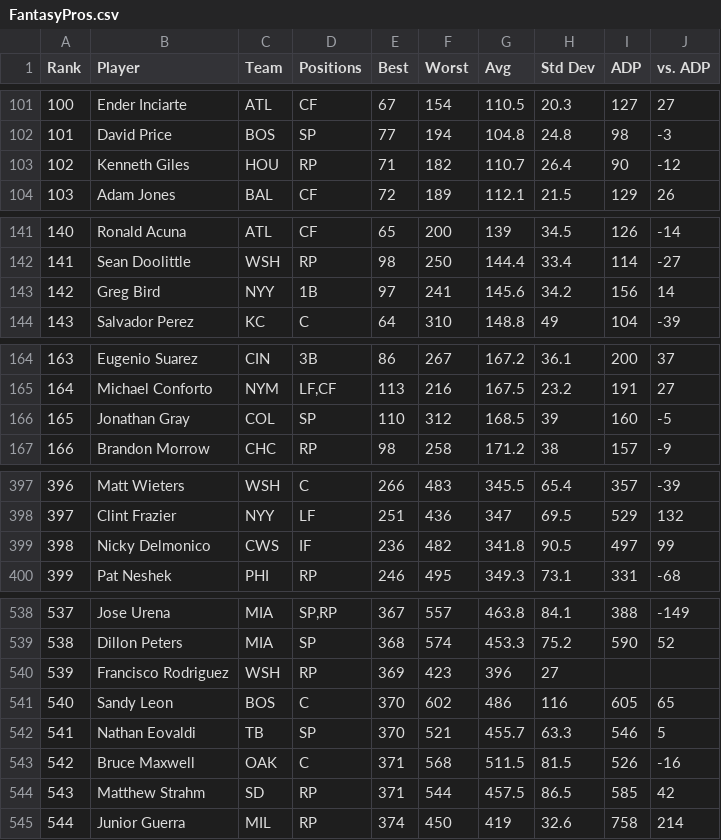
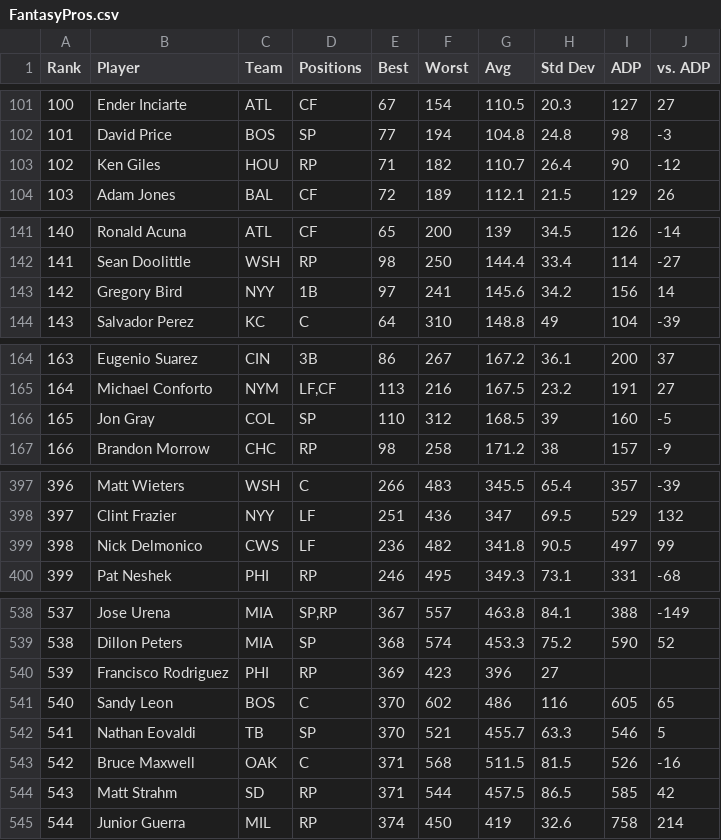
Before and after one commit to adtodesco/FantasyBaseball2018, a CSV file: Rankings/FantasyPros.csv, drawn as a sheet; only a part is shown, gaps mark what is left out; the diff covers the shown part only.

```diff
--- a/Rankings/FantasyPros.csv
+++ b/Rankings/FantasyPros.csv
@@ -102,3 +102,3 @@ Rank,Player,Team,Positions,Best,Worst,Avg,Std Dev,ADP,vs. ADP
 101,David Price,BOS,SP,77,194,104.8,24.8,98,-3
-102,Kenneth Giles,HOU,RP,71,182,110.7,26.4,90,-12
+102,Ken Giles,HOU,RP,71,182,110.7,26.4,90,-12
 103,Adam Jones,BAL,CF,72,189,112.1,21.5,129,26
@@ -142,3 +142,3 @@ Rank,Player,Team,Positions,Best,Worst,Avg,Std Dev,ADP,vs. ADP
 141,Sean Doolittle,WSH,RP,98,250,144.4,33.4,114,-27
-142,Greg Bird,NYY,1B,97,241,145.6,34.2,156,14
+142,Gregory Bird,NYY,1B,97,241,145.6,34.2,156,14
 143,Salvador Perez,KC,C,64,310,148.8,49,104,-39
@@ -165,3 +165,3 @@ Rank,Player,Team,Positions,Best,Worst,Avg,Std Dev,ADP,vs. ADP
 164,Michael Conforto,NYM,"LF,CF",113,216,167.5,23.2,191,27
-165,Jonathan Gray,COL,SP,110,312,168.5,39,160,-5
+165,Jon Gray,COL,SP,110,312,168.5,39,160,-5
 166,Brandon Morrow,CHC,RP,98,258,171.2,38,157,-9
@@ -398,3 +398,3 @@ Rank,Player,Team,Positions,Best,Worst,Avg,Std Dev,ADP,vs. ADP
 397,Clint Frazier,NYY,LF,251,436,347,69.5,529,132
-398,Nicky Delmonico,CWS,IF,236,482,341.8,90.5,497,99
+398,Nick Delmonico,CWS,LF,236,482,341.8,90.5,497,99
 399,Pat Neshek,PHI,RP,246,495,349.3,73.1,331,-68
@@ -539,3 +539,3 @@ Rank,Player,Team,Positions,Best,Worst,Avg,Std Dev,ADP,vs. ADP
 538,Dillon Peters,MIA,SP,368,574,453.3,75.2,590,52
-539,Francisco Rodriguez,WSH,RP ,369,423,396,27,,
+539,Francisco Rodriguez,PHI,RP ,369,423,396,27,,
 540,Sandy Leon,BOS,C,370,602,486,116,605,65
@@ -543,3 +543,3 @@ Rank,Player,Team,Positions,Best,Worst,Avg,Std Dev,ADP,vs. ADP
 542,Bruce Maxwell,OAK,C,371,568,511.5,81.5,526,-16
-543,Matthew Strahm,SD,RP,371,544,457.5,86.5,585,42
+543,Matt Strahm,SD,RP,371,544,457.5,86.5,585,42
 544,Junior Guerra,MIL,RP,374,450,419,32.6,758,214
```
Also changed, not shown: 25 edited cells elsewhere in this file, DraftSheet.csv, Projections/DepthCharts-Batter.csv, 7 other files.
